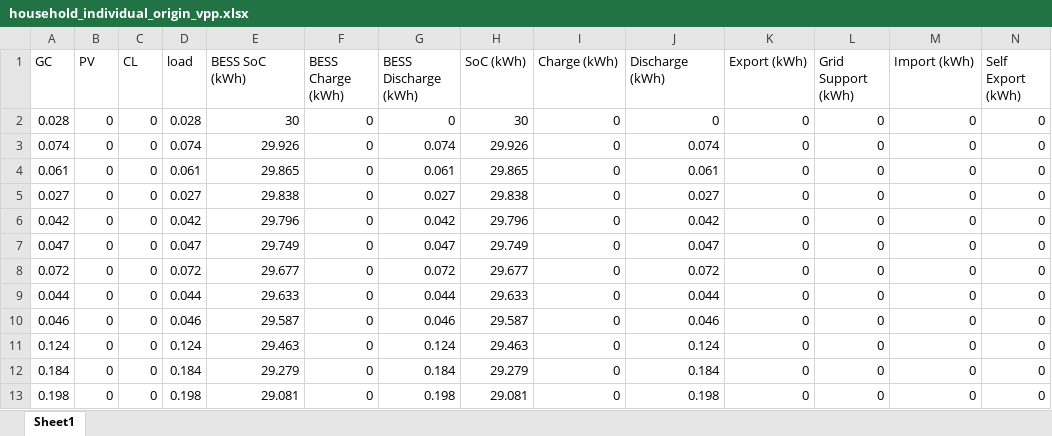
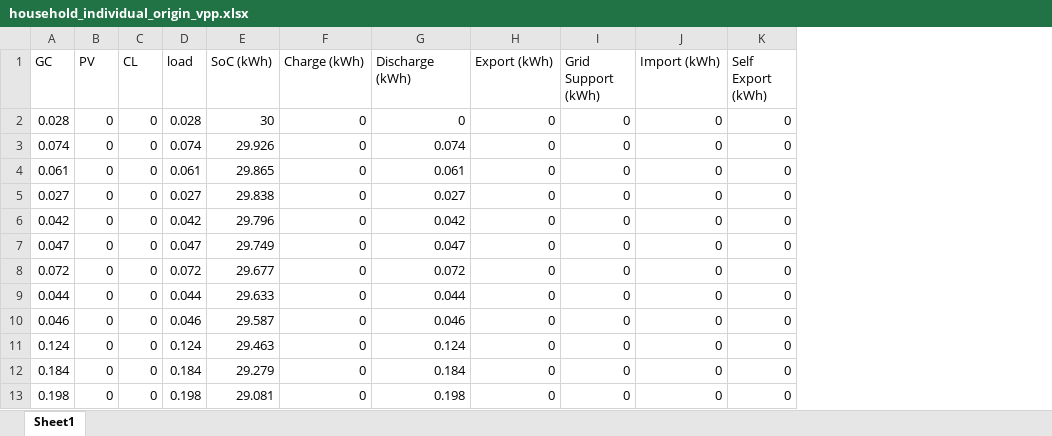
Before and after one commit to mabrett1234/ELEC9715_project, an Excel workbook: household_individual_origin_vpp.xlsx, sheet Sheet1, drawn as a sheet; only a part is shown; values as stored, in another font and other column widths than the file's, no borders; the diff names each change by its address in the sheet, - before the commit and + after, or states it on an @@ line.

Commit message:
Simplified spot market cost calc so it is visible in excel.

```diff
--- a/household_individual_origin_vpp.xlsx (sheet Sheet1)
+++ b/household_individual_origin_vpp.xlsx (sheet Sheet1)
-column E (BESS SoC (kWh)), rows 2-13: 30 | 29.926 | 29.865 | 29.838 | 29.796 | 29.749 | 29.677 | 29.633 | 29.587 | 29.463 | 29.279 | 29.081
-column F (BESS Charge (kWh)), rows 2-13: all 0
-column G (BESS Discharge (kWh)), rows 2-13: 0 | 0.074 | 0.061 | 0.027 | 0.042 | 0.047 | 0.072 | 0.044 | 0.046 | 0.124 | 0.184 | 0.198
```
Also changed, not shown: 8 other files.
